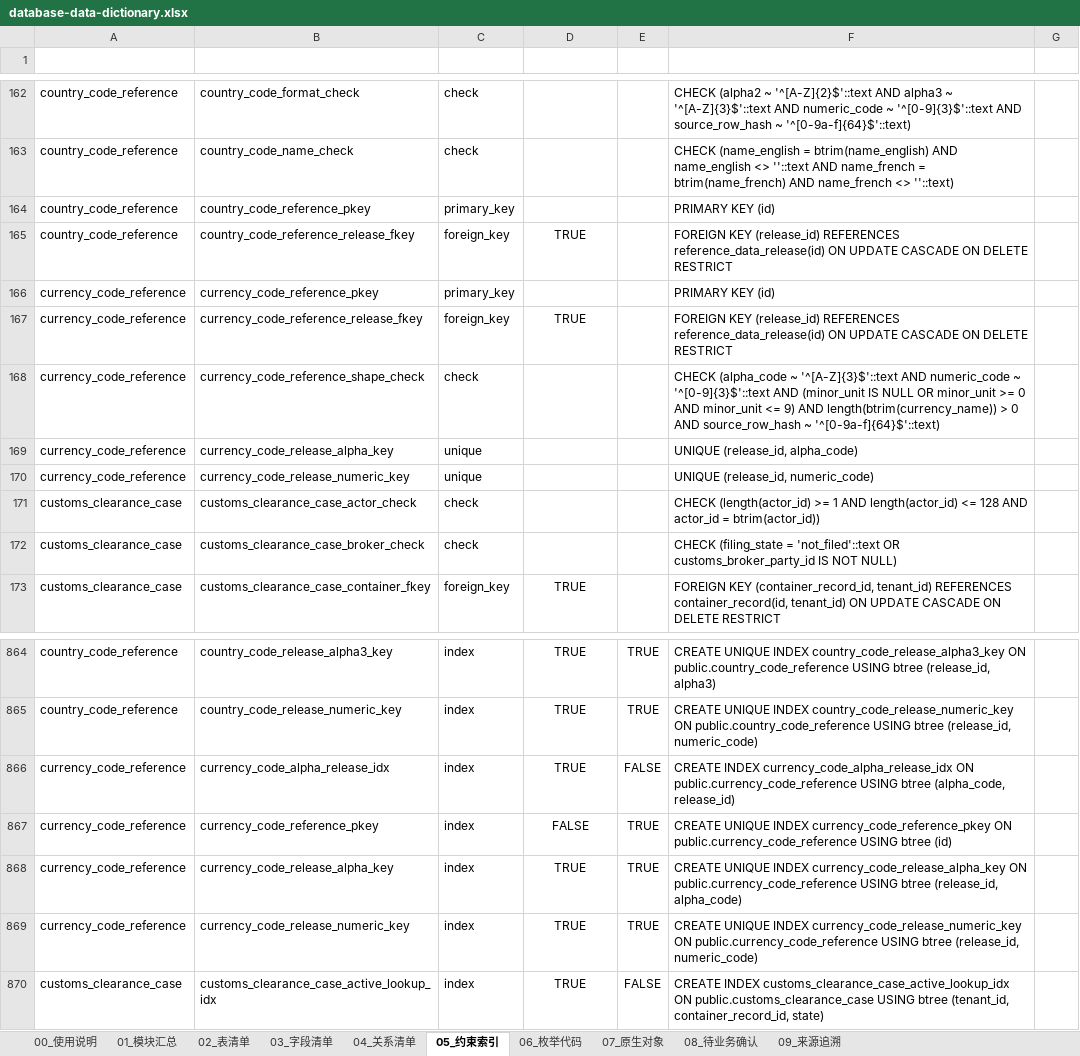
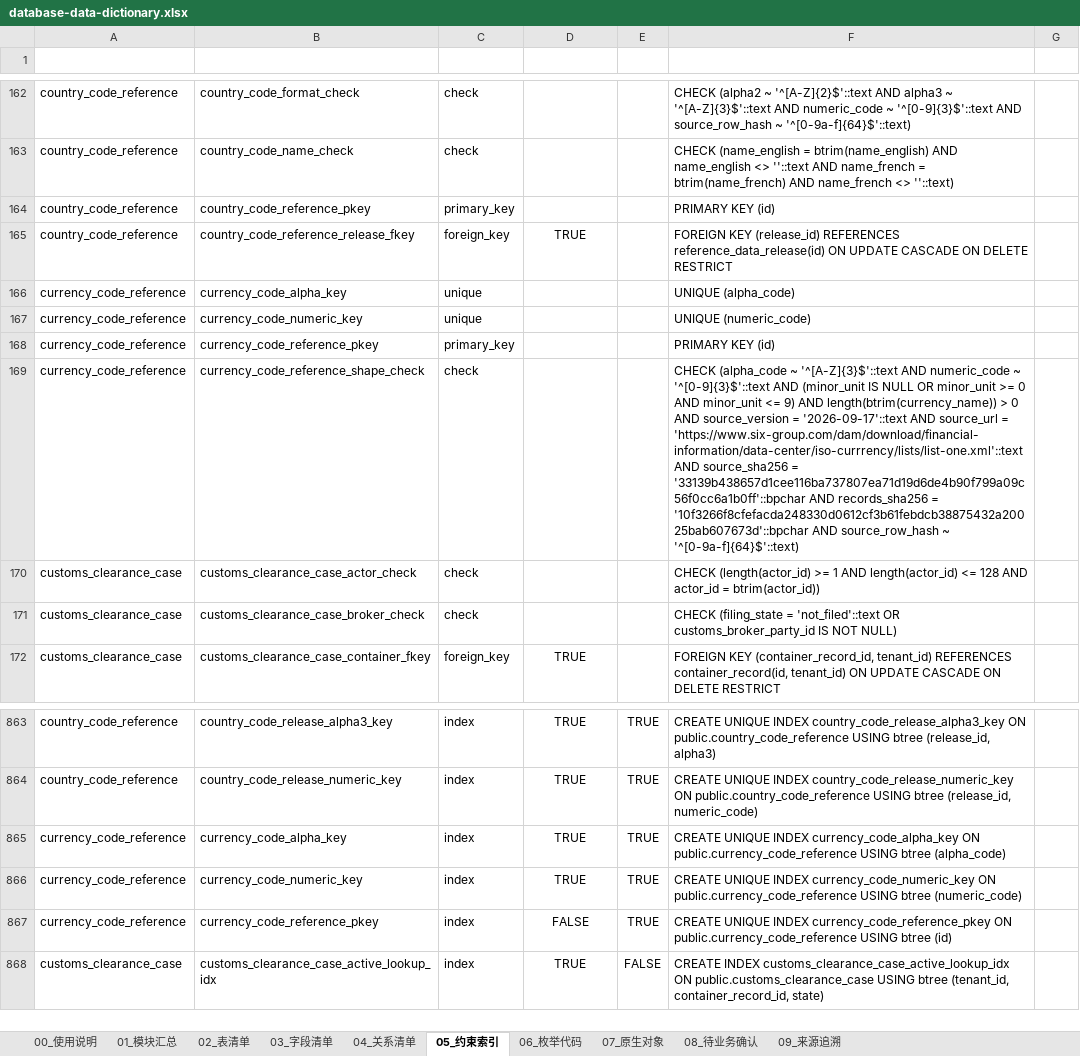
Before and after one commit to adooper-liu/Logixs, an Excel workbook: database/dictionary/database-data-dictionary.xlsx, sheet 05_约束索引, drawn as a sheet; only a part is shown, gaps mark what is left out; values as stored, in another font and other column widths than the file's, no borders; table styles not drawn; removed rows and columns are numbered as before the commit, all else as after; the diff names each change by its address in the sheet, - before the commit and + after, or states it on an @@ line.

Commit message:
refactor(master-data): simplify currency reference

```diff
--- a/database/dictionary/database-data-dictionary.xlsx (sheet 05_约束索引)
+++ b/database/dictionary/database-data-dictionary.xlsx (sheet 05_约束索引)
+row 166: currency_code_reference | currency_code_alpha_key | unique |  |  | UNIQUE (alpha_code)
+row 167: currency_code_reference | currency_code_numeric_key | unique |  |  | UNIQUE (numeric_code)
-row 167: currency_code_reference | currency_code_reference_release_fkey | foreign_key | TRUE |  | FOREIGN KEY (release_id) REFERENCES reference_data_release(id) ON UPDATE CASCADE ON DELETE RESTRICT
-F169 (定义): …0 AND source_row_hash ~…
+F169 (定义): …0 AND source_version = '2026-09-17'::text AND source_url = 'https://www.six-group.com/dam/download/financial-information/data-center/iso-currrency/lists/list-one.xml'::text AND source_sha256 = '33139b438657d1cee116ba737807ea71d19d6de4b90f799a09c56f0cc6a1b0ff'::bpchar AND records_sha256 = '10f3266f8cfefacda248330d0612cf3b61febdcb38875432a20025bab607673d'::bpchar AND source_row_hash ~…
-row 169: currency_code_reference | currency_code_release_alpha_key | unique |  |  | UNIQUE (release_id, alpha_code)
-row 170: currency_code_reference | currency_code_release_numeric_key | unique |  |  | UNIQUE (release_id, numeric_code)
-B865 (名称): currency_code_alpha_release_idx
+B865 (名称): currency_code_alpha_key
-E865 (唯一): FALSE
+E865 (唯一): TRUE
-F865 (定义): CREATE INDEX currency_code_alpha_release_idx ON public.currency_code_reference USING btree (alpha_code, release_id)
+F865 (定义): CREATE UNIQUE INDEX currency_code_alpha_key ON public.currency_code_reference USING btree (alpha_code)
+row 866: currency_code_reference | currency_code_numeric_key | index | TRUE | TRUE | CREATE UNIQUE INDEX currency_code_numeric_key ON public.currency_code_reference USING btree (numeric_code)
-row 868: currency_code_reference | currency_code_release_alpha_key | index | TRUE | TRUE | CREATE UNIQUE INDEX currency_code_release_alpha_key ON public.currency_code_reference USING btree (release_id, alpha_code)
-row 869: currency_code_reference | currency_code_release_numeric_key | index | TRUE | TRUE | CREATE UNIQUE INDEX currency_code_release_numeric_key ON public.currency_code_reference USING btree (release_id, numeric_code)
```
Also changed, not shown: sheet 03_字段清单, sheet 08_待业务确认, sheet 04_关系清单, sheet 09_来源追溯, sheet 00_使用说明, sheet 01_模块汇总, 1 more sheet, 24 other files.
